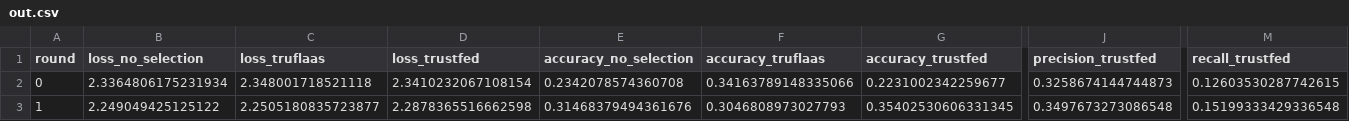
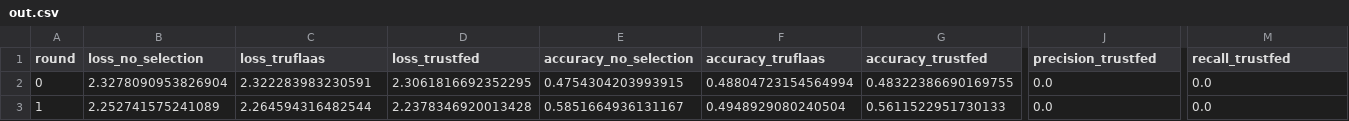
Before and after one commit to MatteoMendula/TruFLaaS, a CSV file: review/results/exp1/reduced_1/out.csv, drawn as a sheet; only a part is shown, gaps mark what is left out; the diff covers the shown part only; the diff names each change by its address in the sheet, - before the commit and + after, or states it on an @@ line.

```diff
--- a/review/results/exp1/reduced_1/out.csv
+++ b/review/results/exp1/reduced_1/out.csv
-B2 (loss_no_selection): 2.3364806175231934
+B2 (loss_no_selection): 2.3278090953826904
-C2 (loss_truflaas): 2.348001718521118
+C2 (loss_truflaas): 2.322283983230591
-D2 (loss_trustfed): 2.3410232067108154
+D2 (loss_trustfed): 2.3061816692352295
-E2 (accuracy_no_selection): 0.2342078574360708
+E2 (accuracy_no_selection): 0.4754304203993915
-F2 (accuracy_truflaas): 0.34163789148335066
+F2 (accuracy_truflaas): 0.48804723154564994
-G2 (accuracy_trustfed): 0.2231002342259677
+G2 (accuracy_trustfed): 0.48322386690169755
-J2 (precision_trustfed): 0.3258674144744873
+J2 (precision_trustfed): 0.0
-M2 (recall_trustfed): 0.12603530287742615
+M2 (recall_trustfed): 0.0
-B3 (loss_no_selection): 2.249049425125122
+B3 (loss_no_selection): 2.252741575241089
-C3 (loss_truflaas): 2.2505180835723877
+C3 (loss_truflaas): 2.264594316482544
-D3 (loss_trustfed): 2.2878365516662598
+D3 (loss_trustfed): 2.2378346920013428
-E3 (accuracy_no_selection): 0.31468379494361676
+E3 (accuracy_no_selection): 0.5851664936131167
-F3 (accuracy_truflaas): 0.3046808973027793
+F3 (accuracy_truflaas): 0.4948929080240504
-G3 (accuracy_trustfed): 0.35402530606331345
+G3 (accuracy_trustfed): 0.5611522951730133
-J3 (precision_trustfed): 0.3497673273086548
+J3 (precision_trustfed): 0.0
-M3 (recall_trustfed): 0.15199333429336548
+M3 (recall_trustfed): 0.0
```
Also changed, not shown: 7 added rows and 23 edited cells elsewhere in this file, 9 other files.
